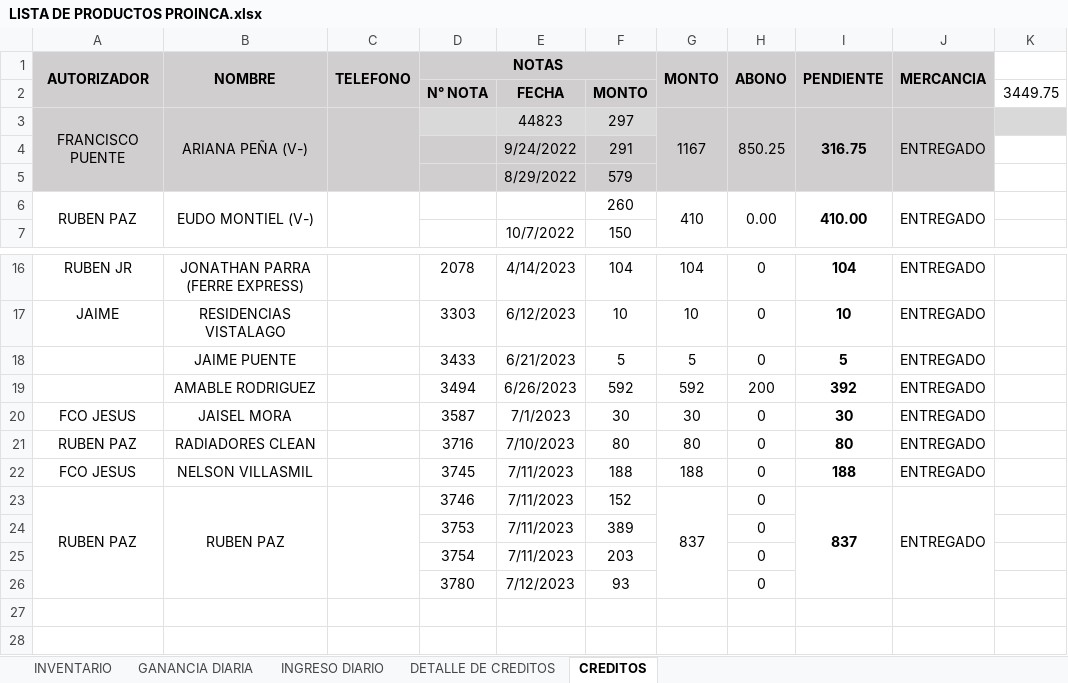
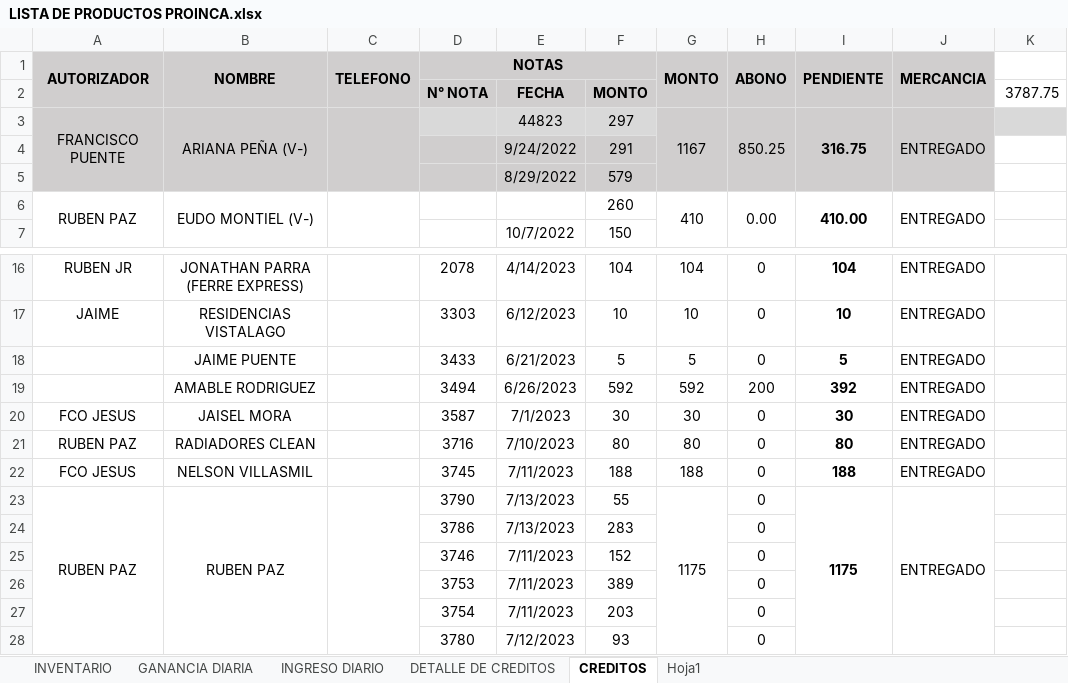
Before and after one commit to JPuente25/Proinca, an Excel workbook: LISTA DE PRODUCTOS PROINCA.xlsx, sheet CREDITOS, drawn as a sheet; only a part is shown, gaps mark what is left out; values as stored, in another font and other column widths than the file's, no borders; the diff names each change by its address in the sheet, - before the commit and + after, or states it on an @@ line.

```diff
--- a/LISTA DE PRODUCTOS PROINCA.xlsx (sheet CREDITOS)
+++ b/LISTA DE PRODUCTOS PROINCA.xlsx (sheet CREDITOS)
+sheet tab: Hoja1
-K2: 3449.75
+K2: 3787.75
-D23 (NOTAS): 3746
+D23 (NOTAS): 3790
-E23: 7/11/2023
+E23: 7/13/2023
-F23: 152
+F23: 55
-G23 (MONTO): 837
+G23 (MONTO): 1175
-I23 (PENDIENTE): 837
+I23 (PENDIENTE): 1175
+row 24:  |  |  | 3786 | 7/13/2023 | 283 |  | 0
+row 25:  |  |  | 3746 | 7/11/2023 | 152 |  | 0
```
Also changed, not shown: sheet GANANCIA DIARIA, sheet INGRESO DIARIO, sheet DETALLE DE CREDITOS.
